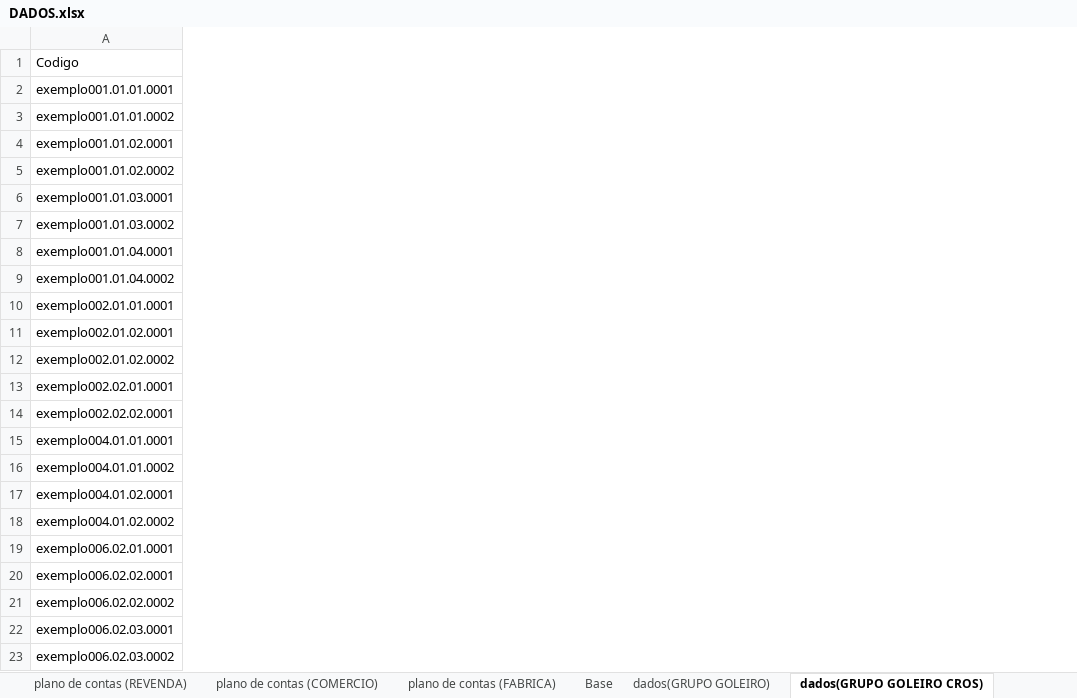
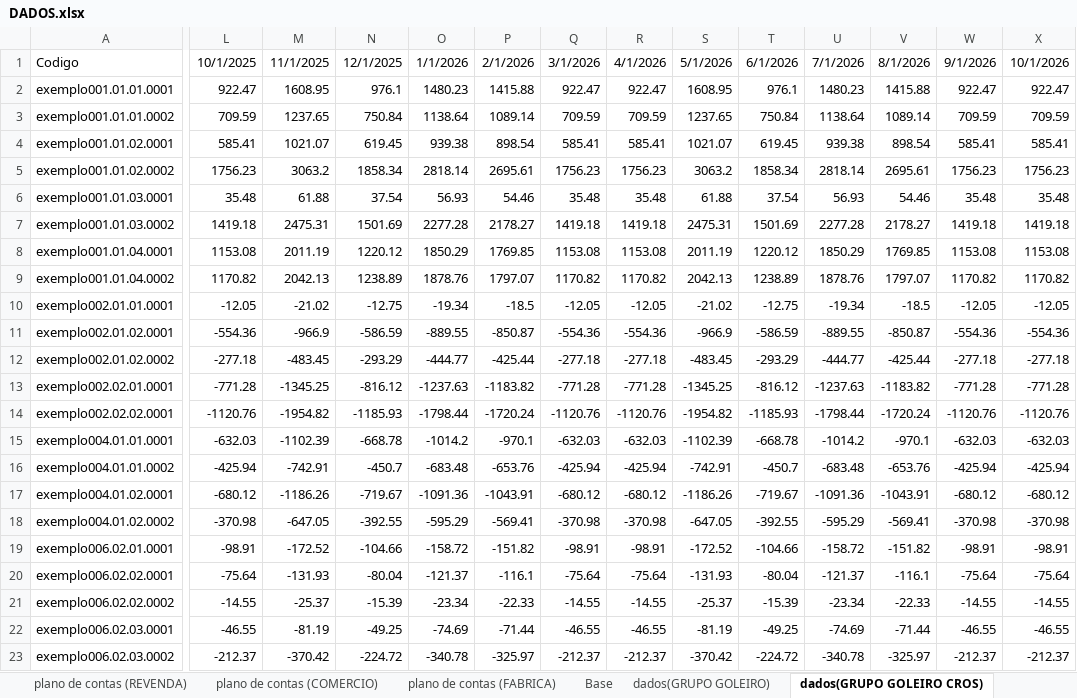
Before and after one commit to DadosCoelho/Demonst-Valores-V3, an Excel workbook: DADOS.xlsx, sheet dados(GRUPO GOLEIRO CROS), drawn as a sheet; only a part is shown, gaps mark what is left out; values as stored, in another font and other column widths than the file's, no borders; the diff covers the shown part only; the diff names each change by its address in the sheet, - before the commit and + after, or states it on an @@ line.

```diff
--- a/DADOS.xlsx (sheet dados(GRUPO GOLEIRO CROS))
+++ b/DADOS.xlsx (sheet dados(GRUPO GOLEIRO CROS))
+column L, rows 1-23: 10/1/2025 | 922.47 | 709.59 | 585.41 | 1756.23 | 35.48 | 1419.18 | 1153.08 | 1170.82 | -12.05 | -554.36 | -277.18 | -771.28 | -1120.76 | -632.03 | -425.94 | -680.12 | -370.98 | -98.91 | -75.64 | -14.55 | -46.55 | -212.37
+column M, rows 1-23: 11/1/2025 | 1608.95 | 1237.65 | 1021.07 | 3063.2 | 61.88 | 2475.31 | 2011.19 | 2042.13 | -21.02 | -966.9 | -483.45 | -1345.25 | -1954.82 | -1102.39 | -742.91 | -1186.26 | -647.05 | -172.52 | -131.93 | -25.37 | -81.19 | -370.42
+column N, rows 1-23: 12/1/2025 | 976.1 | 750.84 | 619.45 | 1858.34 | 37.54 | 1501.69 | 1220.12 | 1238.89 | -12.75 | -586.59 | -293.29 | -816.12 | -1185.93 | -668.78 | -450.7 | -719.67 | -392.55 | -104.66 | -80.04 | -15.39 | -49.25 | -224.72
+column O, rows 1-23: 1/1/2026 | 1480.23 | 1138.64 | 939.38 | 2818.14 | 56.93 | 2277.28 | 1850.29 | 1878.76 | -19.34 | -889.55 | -444.77 | -1237.63 | -1798.44 | -1014.2 | -683.48 | -1091.36 | -595.29 | -158.72 | -121.37 | -23.34 | -74.69 | -340.78
+column P, rows 1-23: 2/1/2026 | 1415.88 | 1089.14 | 898.54 | 2695.61 | 54.46 | 2178.27 | 1769.85 | 1797.07 | -18.5 | -850.87 | -425.44 | -1183.82 | -1720.24 | -970.1 | -653.76 | -1043.91 | -569.41 | -151.82 | -116.1 | -22.33 | -71.44 | -325.97
+column Q, rows 1-23: 3/1/2026 | 922.47 | 709.59 | 585.41 | 1756.23 | 35.48 | 1419.18 | 1153.08 | 1170.82 | -12.05 | -554.36 | -277.18 | -771.28 | -1120.76 | -632.03 | -425.94 | -680.12 | -370.98 | -98.91 | -75.64 | -14.55 | -46.55 | -212.37
+column R, rows 1-23: 4/1/2026 | 922.47 | 709.59 | 585.41 | 1756.23 | 35.48 | 1419.18 | 1153.08 | 1170.82 | -12.05 | -554.36 | -277.18 | -771.28 | -1120.76 | -632.03 | -425.94 | -680.12 | -370.98 | -98.91 | -75.64 | -14.55 | -46.55 | -212.37
+column S, rows 1-23: 5/1/2026 | 1608.95 | 1237.65 | 1021.07 | 3063.2 | 61.88 | 2475.31 | 2011.19 | 2042.13 | -21.02 | -966.9 | -483.45 | -1345.25 | -1954.82 | -1102.39 | -742.91 | -1186.26 | -647.05 | -172.52 | -131.93 | -25.37 | -81.19 | -370.42
+column T, rows 1-23: 6/1/2026 | 976.1 | 750.84 | 619.45 | 1858.34 | 37.54 | 1501.69 | 1220.12 | 1238.89 | -12.75 | -586.59 | -293.29 | -816.12 | -1185.93 | -668.78 | -450.7 | -719.67 | -392.55 | -104.66 | -80.04 | -15.39 | -49.25 | -224.72
+column U, rows 1-23: 7/1/2026 | 1480.23 | 1138.64 | 939.38 | 2818.14 | 56.93 | 2277.28 | 1850.29 | 1878.76 | -19.34 | -889.55 | -444.77 | -1237.63 | -1798.44 | -1014.2 | -683.48 | -1091.36 | -595.29 | -158.72 | -121.37 | -23.34 | -74.69 | -340.78
+column V, rows 1-23: 8/1/2026 | 1415.88 | 1089.14 | 898.54 | 2695.61 | 54.46 | 2178.27 | 1769.85 | 1797.07 | -18.5 | -850.87 | -425.44 | -1183.82 | -1720.24 | -970.1 | -653.76 | -1043.91 | -569.41 | -151.82 | -116.1 | -22.33 | -71.44 | -325.97
+column W, rows 1-23: 9/1/2026 | 922.47 | 709.59 | 585.41 | 1756.23 | 35.48 | 1419.18 | 1153.08 | 1170.82 | -12.05 | -554.36 | -277.18 | -771.28 | -1120.76 | -632.03 | -425.94 | -680.12 | -370.98 | -98.91 | -75.64 | -14.55 | -46.55 | -212.37
+column X, rows 1-23: 10/1/2026 | 922.47 | 709.59 | 585.41 | 1756.23 | 35.48 | 1419.18 | 1153.08 | 1170.82 | -12.05 | -554.36 | -277.18 | -771.28 | -1120.76 | -632.03 | -425.94 | -680.12 | -370.98 | -98.91 | -75.64 | -14.55 | -46.55 | -212.37
```
Also changed, not shown: 14 added columns elsewhere in this sheet, sheet Base, 1 other file.
